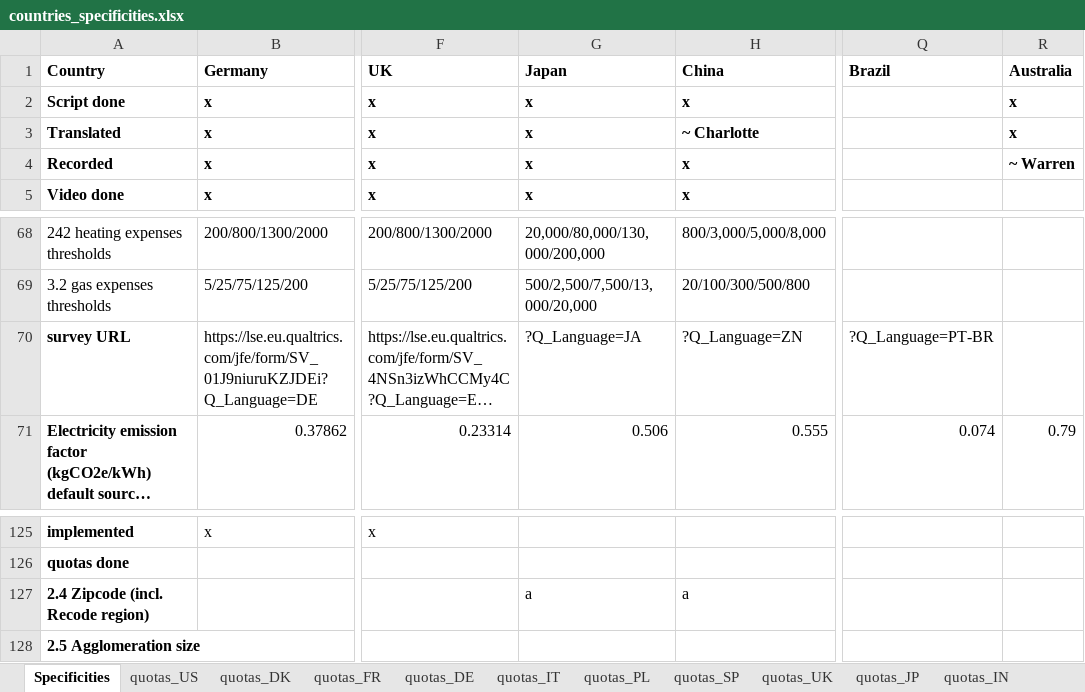
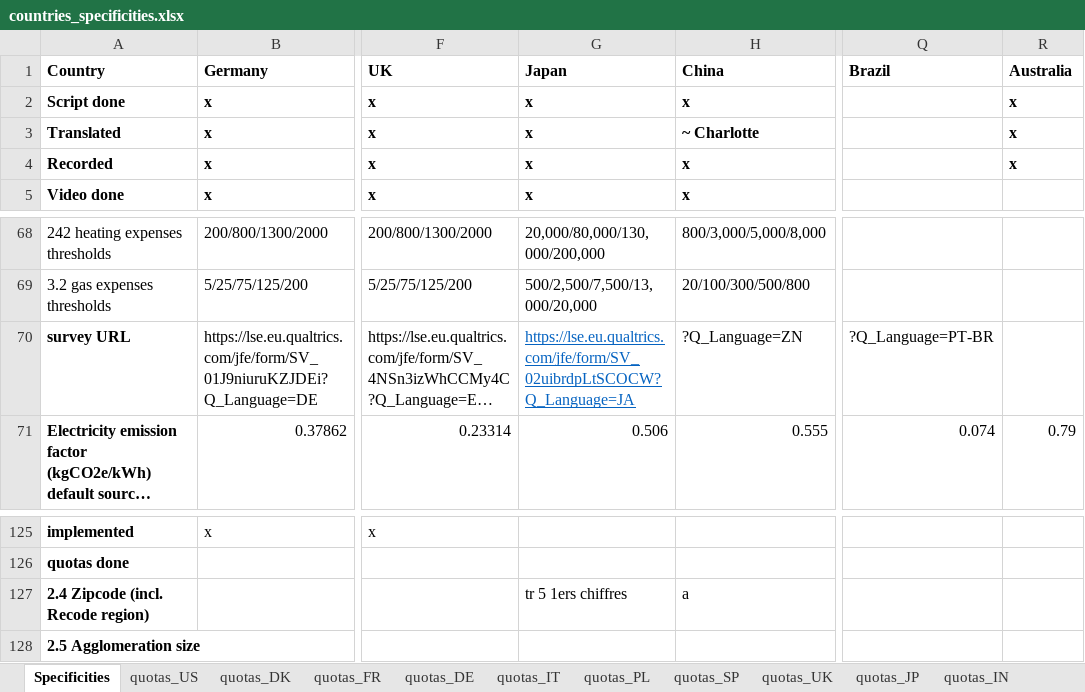
Before and after one commit to mariuslehenaff/oecd_climate, an Excel workbook: questionnaires/countries_specificities.xlsx, sheet Specificities, drawn as a sheet; only a part is shown, gaps mark what is left out; long unchanged cells end in …; values as stored, in another font and other column widths than the file's, no borders; the diff names each change by its address in the sheet, - before the commit and + after, or states it on an @@ line.

```diff
--- a/questionnaires/countries_specificities.xlsx (sheet Specificities)
+++ b/questionnaires/countries_specificities.xlsx (sheet Specificities)
-R4 (Australia): ~ Warren
+R4 (Australia): x
-G70 (Japan): ?Q_Language=JA
+G70 (Japan): https://lse.eu.qualtrics.com/jfe/form/SV_02uibrdpLtSCOCW?Q_Language=JA
@@ G70 underline: off → on, text colour: black → #0563C1 @@
-G127 (Japan): a
+G127 (Japan): tr 5 1ers chiffres
```
Also changed, not shown: 2 other files.
